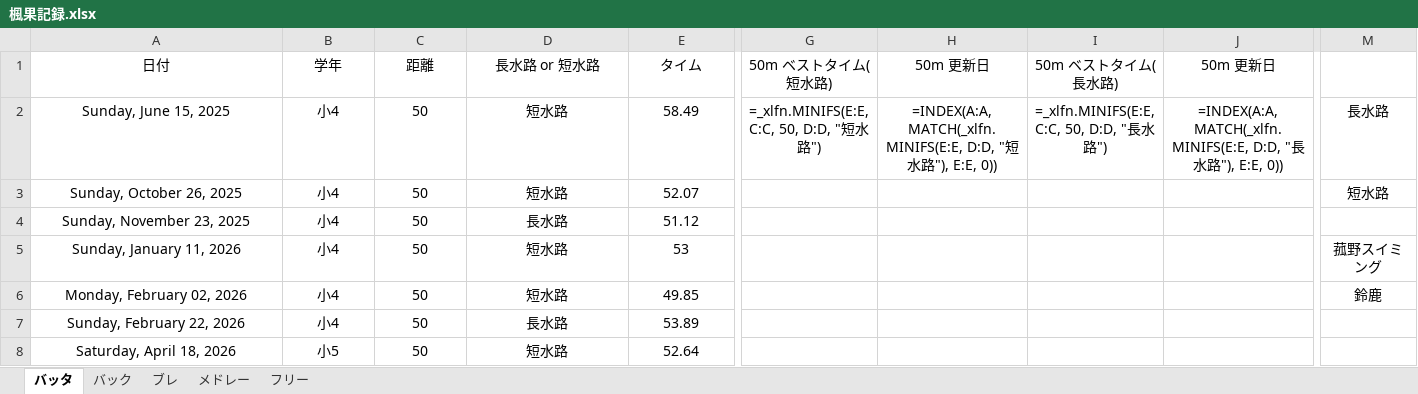
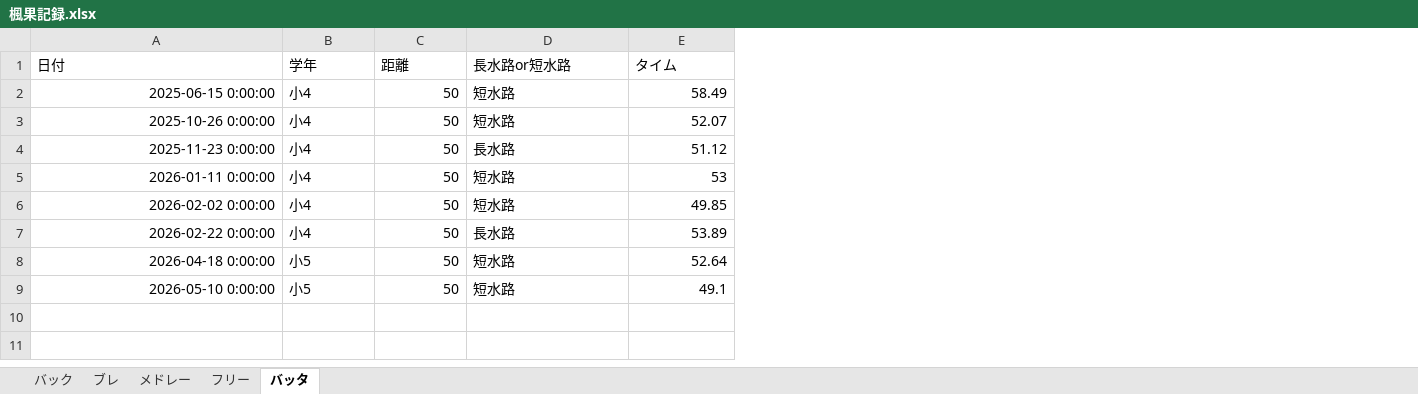
Before and after one commit to shimo2829/fuka-swim, an Excel workbook: 楓果記録.xlsx, sheet バッタ, drawn as a sheet; only a part is shown, gaps mark what is left out; values as stored, in another font and other column widths than the file's, no borders; formulas without a stored value are shown as written; removed rows and columns are numbered as before the commit, all else as after; rows hold the shown columns only; the diff covers the shown part only; the diff names each change by its address in the sheet, - before the commit and + after, or states it on an @@ line.

Commit message:
Add record: バッタ 50m

```diff
--- a/楓果記録.xlsx (sheet バッタ)
+++ b/楓果記録.xlsx (sheet バッタ)
@@ sheet tab order changed: バック | ブレ | メドレー | フリー | バッタ @@
-column G (50m ベストタイム(短水路)), row 2: =_xlfn.MINIFS(E:E, C:C, 50, D:D, "短水路")
-column H (50m 更新日), row 2: =INDEX(A:A, MATCH(_xlfn.MINIFS(E:E, D:D, "短水路"), E:E, 0))
-column I (50m ベストタイム(長水路)), row 2: =_xlfn.MINIFS(E:E, C:C, 50, D:D, "長水路")
-column J (50m 更新日), row 2: =INDEX(A:A, MATCH(_xlfn.MINIFS(E:E, D:D, "長水路"), E:E, 0))
-column M, rows 2-6: 長水路 | 短水路 |  | 菰野スイミング | 鈴鹿
-A1:E1 alignment: center
+A1:E1 alignment: left
-D1: 長水路 or 短水路
+D1: 長水路or短水路
-A2 (日付): Sunday, June 15, 2025
+A2 (日付): 2025-06-15 0:00:00
-A2:A8 alignment: center
+A2:A8 alignment: right
-B2:B8 alignment: center
+B2:B8 alignment: left
-C2:C8 alignment: center
+C2:C8 alignment: right
-D2:D8 alignment: center
+D2:D8 alignment: left
-E2:E8 alignment: center
+E2:E8 alignment: right
-A3 (日付): Sunday, October 26, 2025
+A3 (日付): 2025-10-26 0:00:00
-A4 (日付): Sunday, November 23, 2025
+A4 (日付): 2025-11-23 0:00:00
-A5 (日付): Sunday, January 11, 2026
+A5 (日付): 2026-01-11 0:00:00
-A6 (日付): Monday, February 02, 2026
+A6 (日付): 2026-02-02 0:00:00
-A7 (日付): Sunday, February 22, 2026
+A7 (日付): 2026-02-22 0:00:00
-A8 (日付): Saturday, April 18, 2026
+A8 (日付): 2026-04-18 0:00:00
+row 9: 2026-05-10 0:00:00 | 小5 | 50 | 短水路 | 49.1
```
Also changed, not shown: 2 removed columns and cell formats elsewhere in this sheet.
